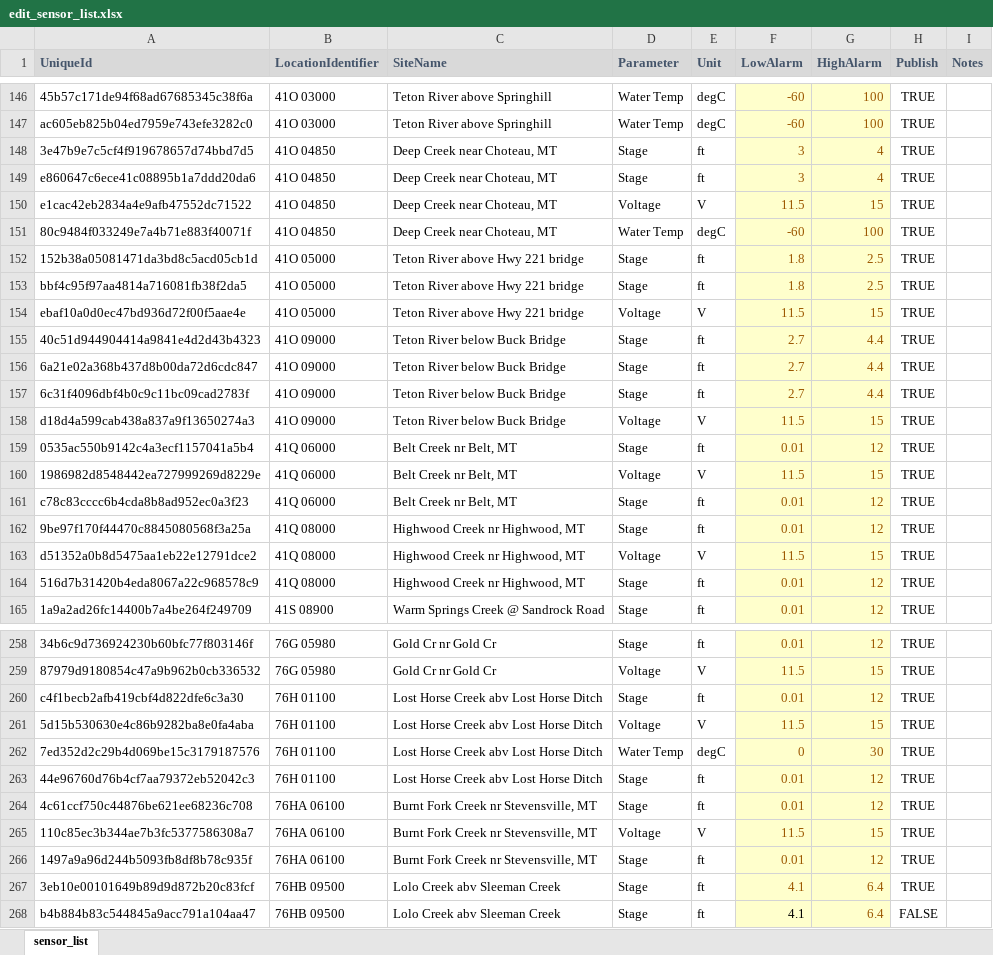
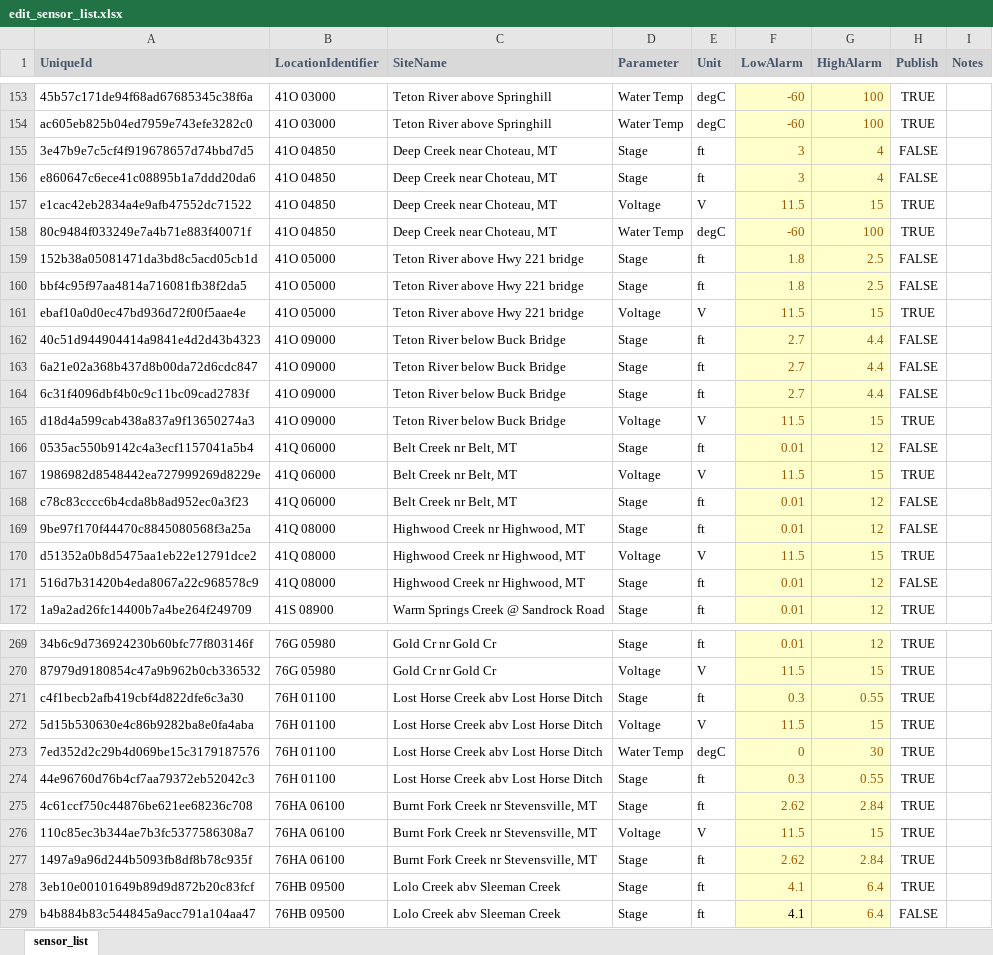
Before and after one commit to MTDNRC-WRD/Aquarius_Alarms, an Excel workbook: WSB/edit_sensor_list.xlsx, sheet sensor_list, drawn as a sheet; only a part is shown, gaps mark what is left out; values as stored, in another font and other column widths than the file's, no borders; conditional formats not drawn; addresses are those after the commit; the diff covers the shown part only; the diff names each change by its address in the sheet, - before the commit and + after, or states it on an @@ line.

```diff
--- a/WSB/edit_sensor_list.xlsx (sheet sensor_list)
+++ b/WSB/edit_sensor_list.xlsx (sheet sensor_list)
-H155:H156 (Publish): TRUE
+H155:H156 (Publish): FALSE
-H159:H160 (Publish): TRUE
+H159:H160 (Publish): FALSE
-H162:H164 (Publish): TRUE
+H162:H164 (Publish): FALSE
-H166 (Publish): TRUE
+H166 (Publish): FALSE
-H168:H169 (Publish): TRUE
+H168:H169 (Publish): FALSE
-H171 (Publish): TRUE
+H171 (Publish): FALSE
-F271 (LowAlarm): 0.01
+F271 (LowAlarm): 0.3
-G271 (HighAlarm): 12
+G271 (HighAlarm): 0.55
-F274 (LowAlarm): 0.01
+F274 (LowAlarm): 0.3
-G274 (HighAlarm): 12
+G274 (HighAlarm): 0.55
-F275 (LowAlarm): 0.01
+F275 (LowAlarm): 2.62
-G275 (HighAlarm): 12
+G275 (HighAlarm): 2.84
-F277 (LowAlarm): 0.01
+F277 (LowAlarm): 2.62
-G277 (HighAlarm): 12
+G277 (HighAlarm): 2.84
```
Also changed, not shown: 11 added rows and 27 edited cells elsewhere in this sheet, AGOL_to_Aq/DNRC_Qm_Form.xlsx, AGOL_to_Aq/DNRC_Qm_Form_live.xlsx, 25 other files.
